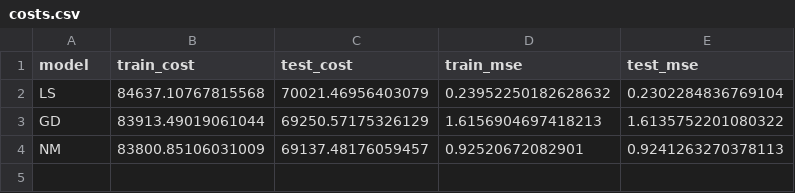
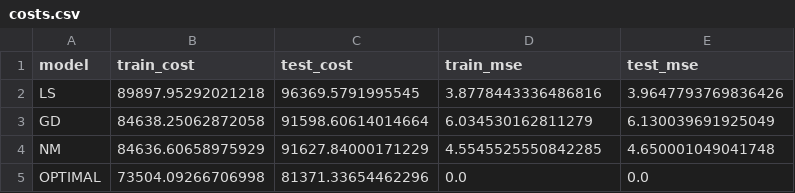
Before and after one commit to LAMPSPUC/ApplicationDrivenLearning.jl, a CSV file: examples/matpower/data/results/pglib_opf_case300_ieee/size_0/costs.csv, drawn as a sheet.

Commit message:
upload matpower results

```diff
--- a/examples/matpower/data/results/pglib_opf_case300_ieee/size_0/costs.csv
+++ b/examples/matpower/data/results/pglib_opf_case300_ieee/size_0/costs.csv
@@ -1,4 +1,5 @@
 model,train_cost,test_cost,train_mse,test_mse
-LS,84637.10767815568,70021.46956403079,0.23952250182628632,0.2302284836769104
-GD,83913.49019061044,69250.57175326129,1.6156904697418213,1.6135752201080322
-NM,83800.85106031009,69137.48176059457,0.92520672082901,0.9241263270378113
+LS,89897.95292021218,96369.5791995545,3.8778443336486816,3.9647793769836426
+GD,84638.25062872058,91598.60614014664,6.034530162811279,6.130039691925049
+NM,84636.60658975929,91627.84000171229,4.5545525550842285,4.650001049041748
+OPTIMAL,73504.09266706998,81371.33654462296,0.0,0.0
```
Also changed, not shown: examples/matpower/data/results/pglib_opf_case118_ieee/size_0/costs.csv, examples/matpower/data/results/pglib_opf_case24_ieee_rts/size_0/costs.csv, 32 other files.
